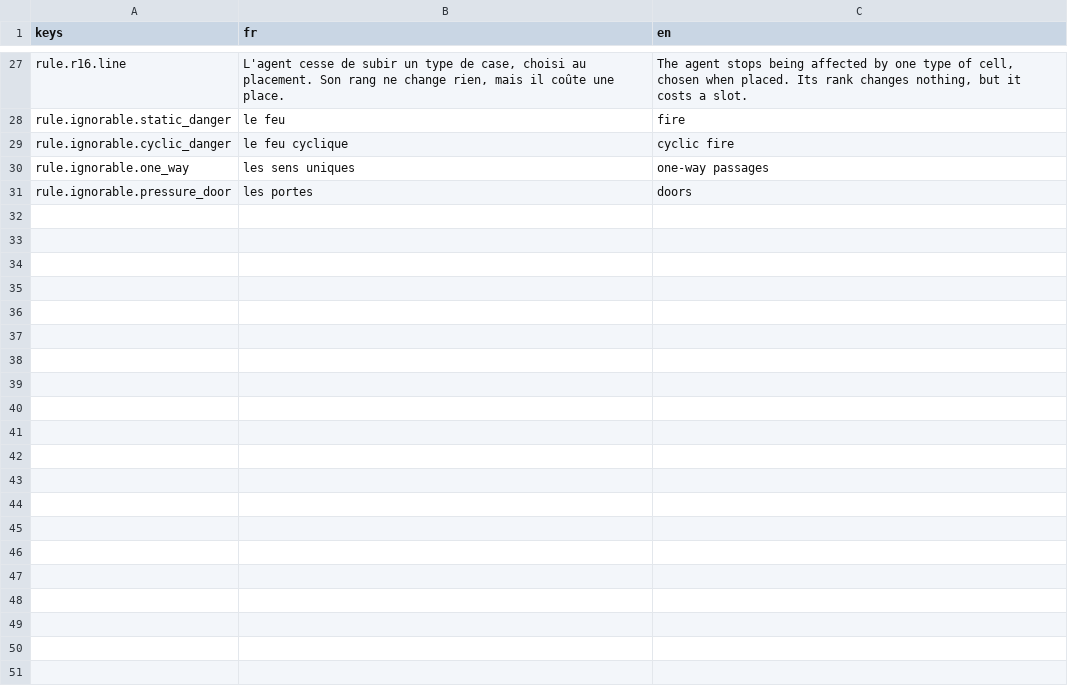
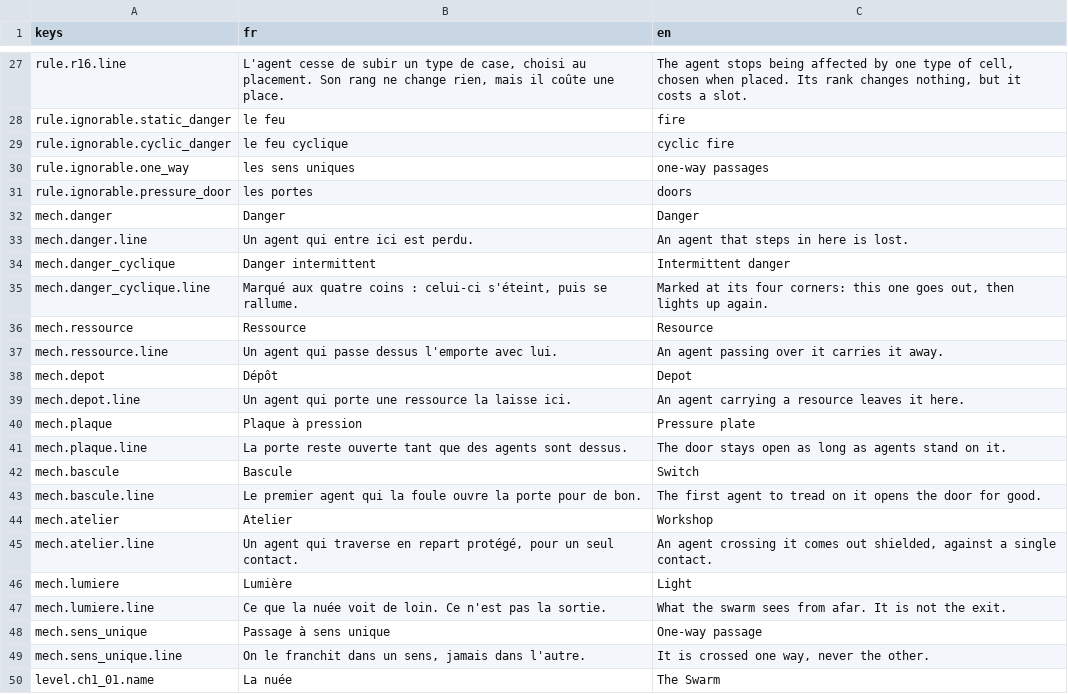
Before and after one commit to HelloIAmRomain/Volens, a CSV file: data/i18n/volens.csv, drawn as a sheet; only a part is shown, gaps mark what is left out; the diff covers the shown part only; the diff names each change by its address in the sheet, - before the commit and + after, or states it on an @@ line.

```diff
--- a/data/i18n/volens.csv
+++ b/data/i18n/volens.csv
+row 32: mech.danger | Danger | Danger
+row 33: mech.danger.line | Un agent qui entre ici est perdu. | An agent that steps in here is lost.
+row 34: mech.danger_cyclique | Danger intermittent | Intermittent danger
+row 35: mech.danger_cyclique.line | Marqué aux quatre coins : celui-ci s'éteint, puis se rallume. | Marked at its four corners: this one goes out, then lights up again.
+row 36: mech.ressource | Ressource | Resource
+row 37: mech.ressource.line | Un agent qui passe dessus l'emporte avec lui. | An agent passing over it carries it away.
+row 38: mech.depot | Dépôt | Depot
+row 39: mech.depot.line | Un agent qui porte une ressource la laisse ici. | An agent carrying a resource leaves it here.
+row 40: mech.plaque | Plaque à pression | Pressure plate
+row 41: mech.plaque.line | La porte reste ouverte tant que des agents sont dessus. | The door stays open as long as agents stand on it.
+row 42: mech.bascule | Bascule | Switch
+row 43: mech.bascule.line | Le premier agent qui la foule ouvre la porte pour de bon. | The first agent to tread on it opens the door for good.
+row 44: mech.atelier | Atelier | Workshop
+row 45: mech.atelier.line | Un agent qui traverse en repart protégé, pour un seul contact. | An agent crossing it comes out shielded, against a single contact.
+row 46: mech.lumiere | Lumière | Light
+row 47: mech.lumiere.line | Ce que la nuée voit de loin. Ce n'est pas la sortie. | What the swarm sees from afar. It is not the exit.
+row 48: mech.sens_unique | Passage à sens unique | One-way passage
+row 49: mech.sens_unique.line | On le franchit dans un sens, jamais dans l'autre. | It is crossed one way, never the other.
+row 50: level.ch1_01.name | La nuée | The Swarm
```
Also changed, not shown: 35 added rows elsewhere in this file, 6 other files.
